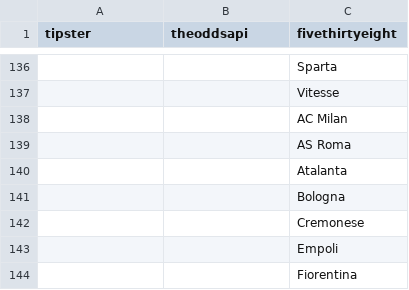
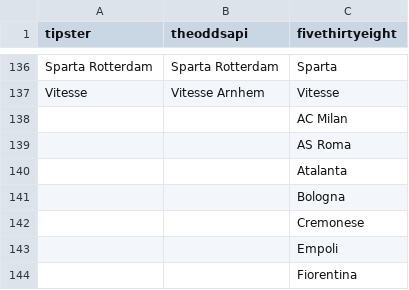
Before and after one commit to matheusccouto/tipster, a CSV file: dbt/seeds/club_name.csv, drawn as a sheet; only a part is shown, gaps mark what is left out; the diff covers the shown part only; the diff names each change by its address in the sheet, - before the commit and + after, or states it on an @@ line.

```diff
--- a/dbt/seeds/club_name.csv
+++ b/dbt/seeds/club_name.csv
-A136 (tipster): (empty)
+A136 (tipster): Sparta Rotterdam
-B136 (theoddsapi): (empty)
+B136 (theoddsapi): Sparta Rotterdam
-A137 (tipster): (empty)
+A137 (tipster): Vitesse
-B137 (theoddsapi): (empty)
+B137 (theoddsapi): Vitesse Arnhem
```
Also changed, not shown: 32 edited cells elsewhere in this file, dbt/seeds/league_name.csv, 1 other file.
